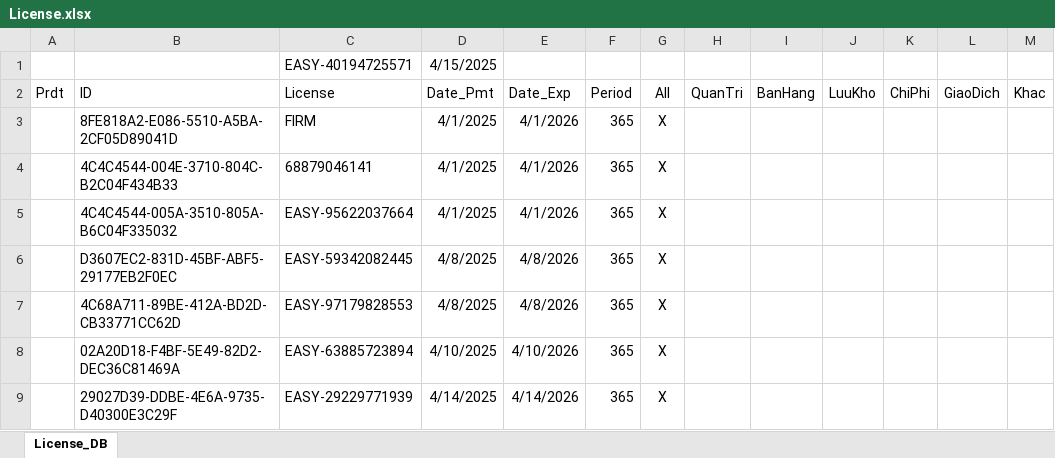
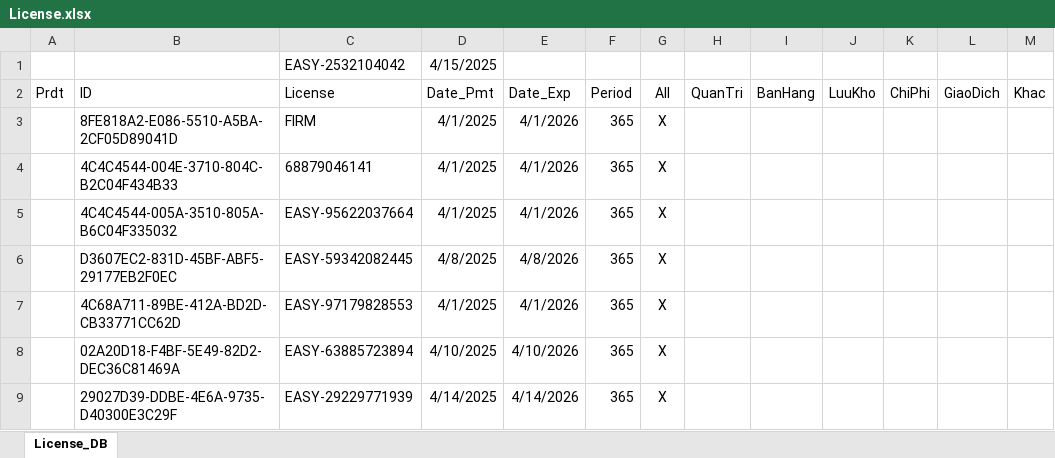
Before and after one commit to leanh2410/easy-licenses, an Excel workbook: License.xlsx, sheet License_DB, drawn as a sheet; values as stored, in another font and other column widths than the file's, no borders; the diff names each change by its address in the sheet, - before the commit and + after, or states it on an @@ line.

Commit message:
Update License.xlsx

```diff
--- a/License.xlsx (sheet License_DB)
+++ b/License.xlsx (sheet License_DB)
-C1 (License): EASY-40194725571
+C1 (License): EASY-2532104042
-D7 (Date_Pmt): 4/8/2025
+D7 (Date_Pmt): 4/1/2025
-E7 (Date_Exp): 4/8/2026
+E7 (Date_Exp): 4/1/2026
```
